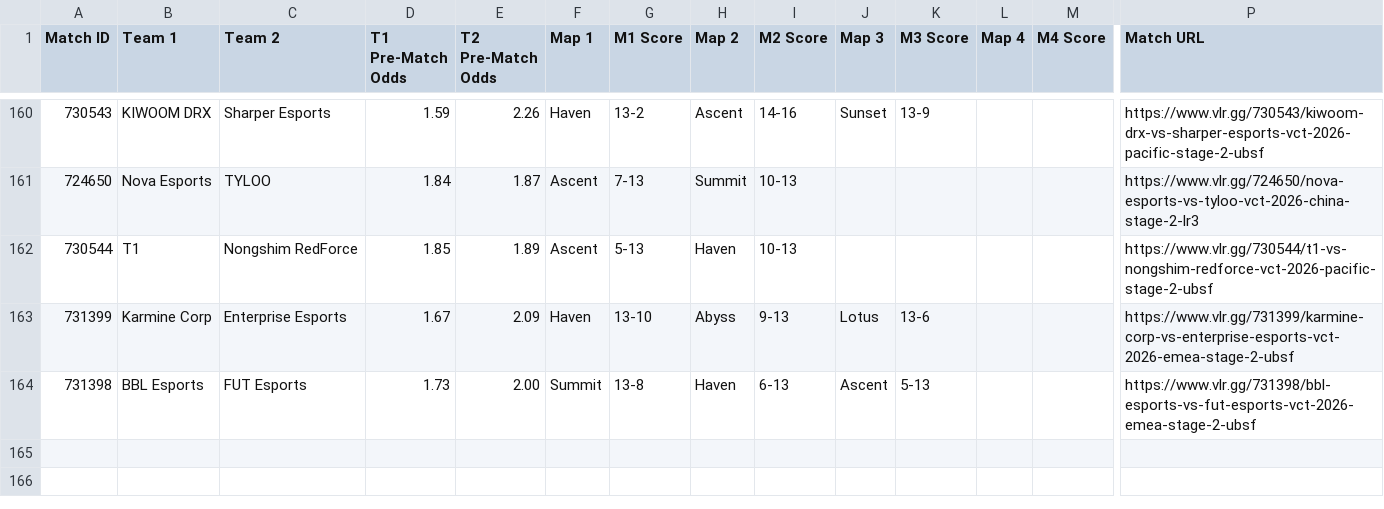
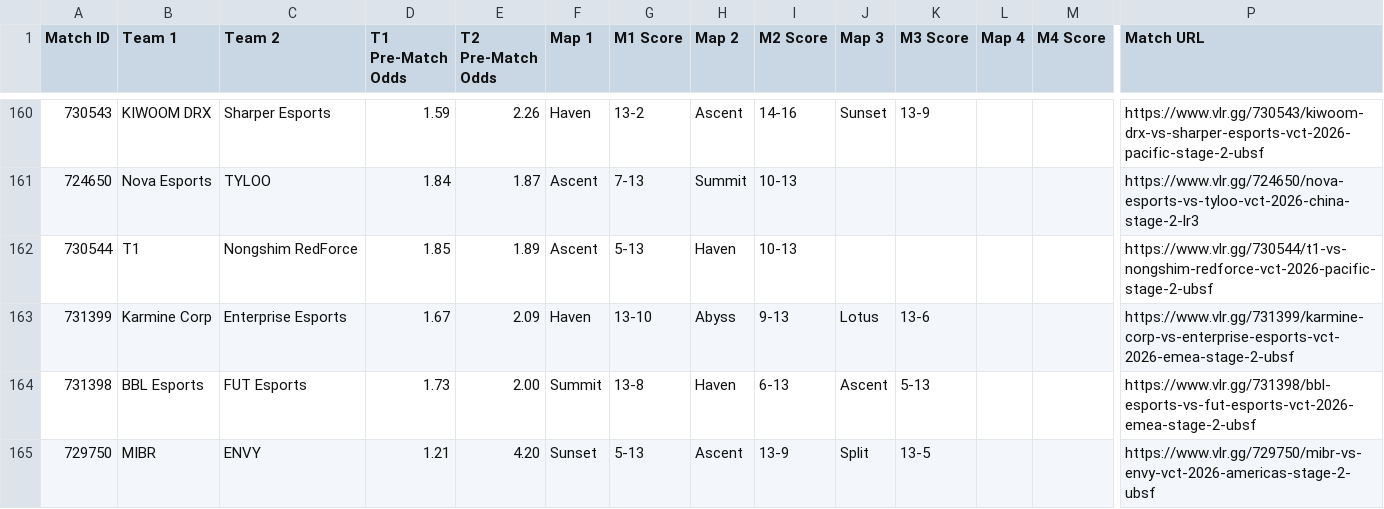
Before and after one commit to poveshcannoo/ValorantScrapping, a CSV file: vlr_matches_with_odds.csv, drawn as a sheet; only a part is shown, gaps mark what is left out; rows hold the shown columns only; the diff names each change by its address in the sheet, - before the commit and + after, or states it on an @@ line.

```diff
--- a/vlr_matches_with_odds.csv
+++ b/vlr_matches_with_odds.csv
+row 165: 729750 | MIBR | ENVY | 1.21 | 4.20 | Sunset | 5-13 | Ascent | 13-9 | Split | 13-5 |  |  | https://www.vlr.gg/729750/mibr-vs-envy-vct-2026-americas-stage-2-ubsf
```
Also changed, not shown: 1 other file.
